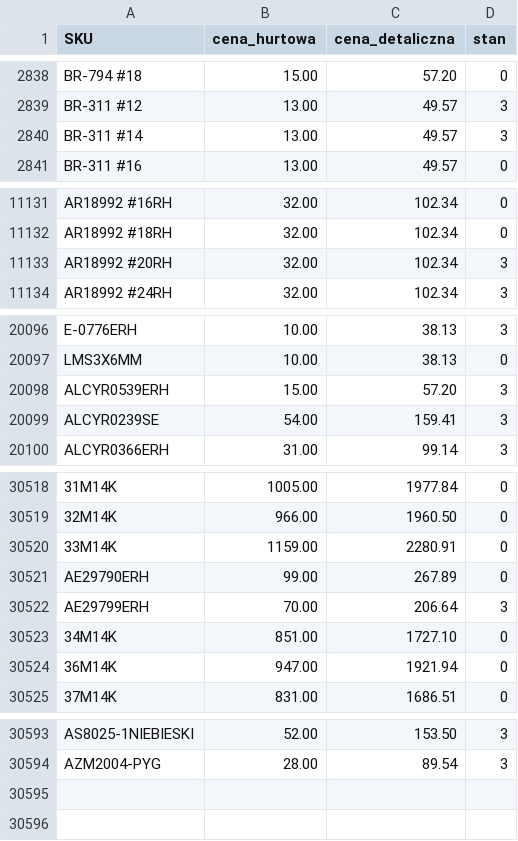
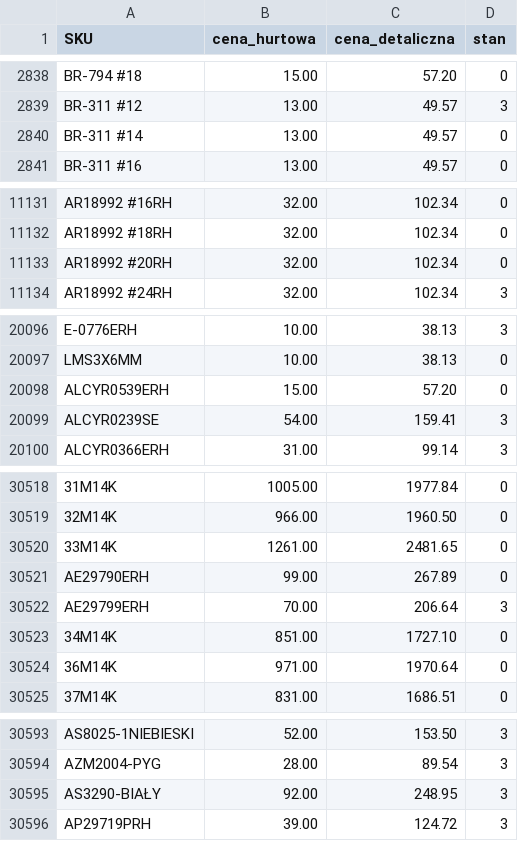
Before and after one commit to G-LOVRIN/AllSilver-CSV, a CSV file: AllSilver-stany-ceny.csv, drawn as a sheet; only a part is shown, gaps mark what is left out; the diff covers the shown part only; the diff names each change by its address in the sheet, - before the commit and + after, or states it on an @@ line.

```diff
--- a/AllSilver-stany-ceny.csv
+++ b/AllSilver-stany-ceny.csv
-D2840 (stan): 3
+D2840 (stan): 0
-D11133 (stan): 3
+D11133 (stan): 0
-D20098 (stan): 3
+D20098 (stan): 0
-B30520 (cena_hurtowa): 1159.00
+B30520 (cena_hurtowa): 1261.00
-C30520 (cena_detaliczna): 2280.91
+C30520 (cena_detaliczna): 2481.65
-B30524 (cena_hurtowa): 947.00
+B30524 (cena_hurtowa): 971.00
-C30524 (cena_detaliczna): 1921.94
+C30524 (cena_detaliczna): 1970.64
+row 30595: AS3290-BIAŁY | 92.00 | 248.95 | 3
+row 30596: AP29719PRH | 39.00 | 124.72 | 3
```
Also changed, not shown: 2 edited cells elsewhere in this file, 2 other files.
